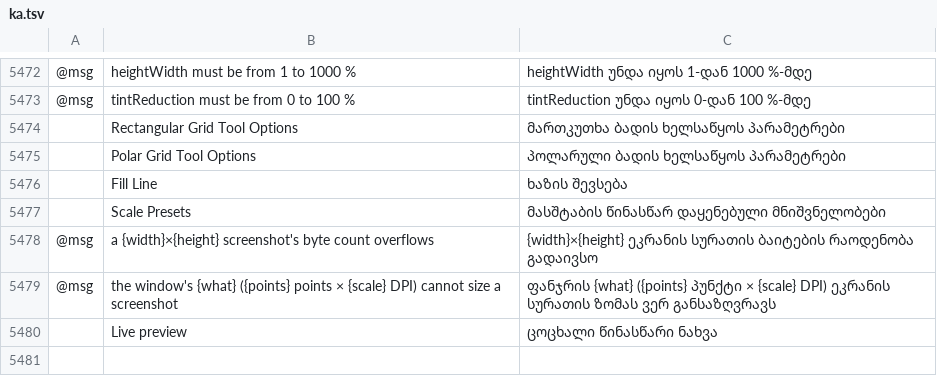
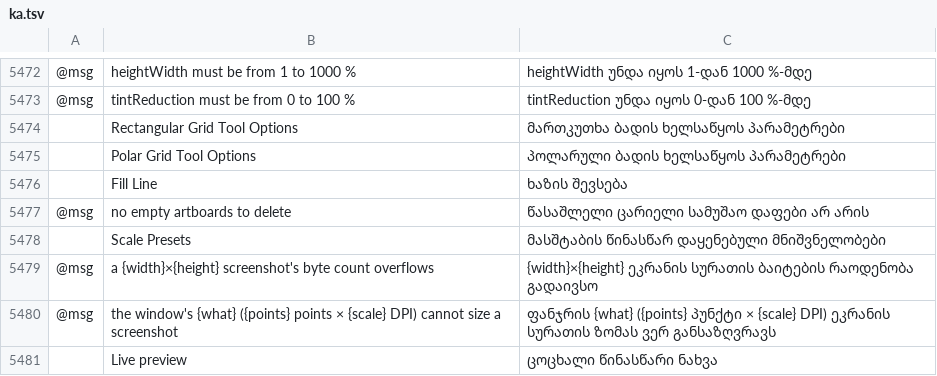
Before and after one commit to 0x-fork/vectorcraft, a TSV file: crates/ui-egui/src/i18n/ka.tsv, drawn as a sheet; only a part is shown, gaps mark what is left out; the diff names each change by its address in the sheet, - before the commit and + after, or states it on an @@ line.

Commit message:
Artboards: the Artboards panel's Delete Empty Artboards deletes every artboard with no artwork in one undo step
Squashed from #4142 onto main.

```diff
--- a/crates/ui-egui/src/i18n/ka.tsv
+++ b/crates/ui-egui/src/i18n/ka.tsv
+row 5477: @msg | no empty artboards to delete | წასაშლელი ცარიელი სამუშაო დაფები არ არის
```
Also changed, not shown: crates/ui-egui/src/i18n/bg.tsv, crates/ui-egui/src/i18n/el.tsv, 29 other files.
